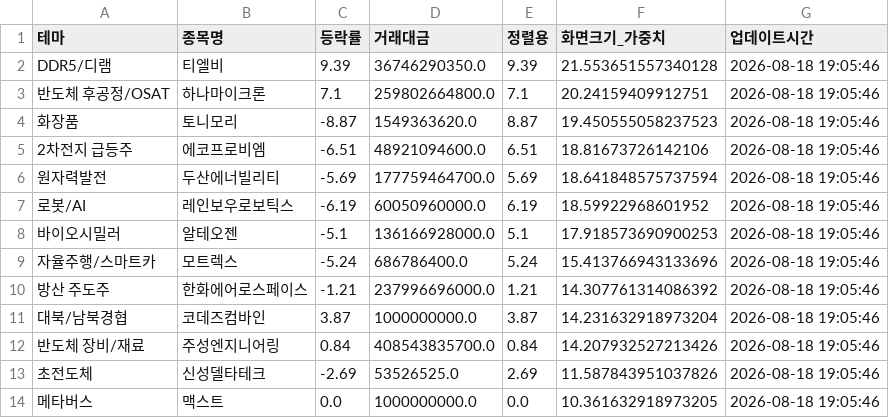
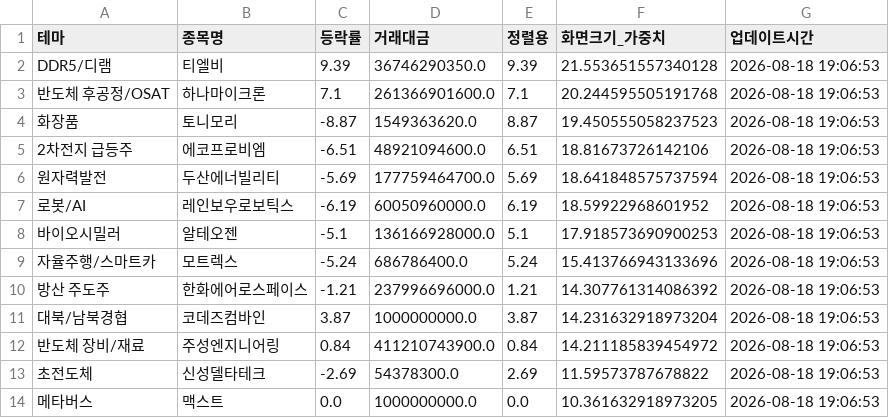
Before and after one commit to aksmf80-tech/my-stock-dashboard, a CSV file: theme_data.csv, drawn as a sheet.

```diff
--- a/theme_data.csv
+++ b/theme_data.csv
@@ -1,14 +1,14 @@
 테마,종목명,등락률,거래대금,정렬용,화면크기_가중치,업데이트시간
-DDR5/디램,티엘비,9.39,36746290350.0,9.39,21.553651557340128,2026-08-18 19:05:46
-반도체 후공정/OSAT,하나마이크론,7.1,259802664800.0,7.1,20.24159409912751,2026-08-18 19:05:46
-화장품,토니모리,-8.87,1549363620.0,8.87,19.450555058237523,2026-08-18 19:05:46
-2차전지 급등주,에코프로비엠,-6.51,48921094600.0,6.51,18.81673726142106,2026-08-18 19:05:46
-원자력발전,두산에너빌리티,-5.69,177759464700.0,5.69,18.641848575737594,2026-08-18 19:05:46
-로봇/AI,레인보우로보틱스,-6.19,60050960000.0,6.19,18.59922968601952,2026-08-18 19:05:46
-바이오시밀러,알테오젠,-5.1,136166928000.0,5.1,17.918573690900253,2026-08-18 19:05:46
-자율주행/스마트카,모트렉스,-5.24,686786400.0,5.24,15.413766943133696,2026-08-18 19:05:46
-방산 주도주,한화에어로스페이스,-1.21,237996696000.0,1.21,14.307761314086392,2026-08-18 19:05:46
-대북/남북경협,코데즈컴바인,3.87,1000000000.0,3.87,14.231632918973204,2026-08-18 19:05:46
-반도체 장비/재료,주성엔지니어링,0.84,408543835700.0,0.84,14.207932527213426,2026-08-18 19:05:46
-초전도체,신성델타테크,-2.69,53526525.0,2.69,11.587843951037826,2026-08-18 19:05:46
-메타버스,맥스트,0.0,1000000000.0,0.0,10.361632918973205,2026-08-18 19:05:46
+DDR5/디램,티엘비,9.39,36746290350.0,9.39,21.553651557340128,2026-08-18 19:06:53
+반도체 후공정/OSAT,하나마이크론,7.1,261366901600.0,7.1,20.244595505191768,2026-08-18 19:06:53
+화장품,토니모리,-8.87,1549363620.0,8.87,19.450555058237523,2026-08-18 19:06:53
+2차전지 급등주,에코프로비엠,-6.51,48921094600.0,6.51,18.81673726142106,2026-08-18 19:06:53
+원자력발전,두산에너빌리티,-5.69,177759464700.0,5.69,18.641848575737594,2026-08-18 19:06:53
+로봇/AI,레인보우로보틱스,-6.19,60050960000.0,6.19,18.59922968601952,2026-08-18 19:06:53
+바이오시밀러,알테오젠,-5.1,136166928000.0,5.1,17.918573690900253,2026-08-18 19:06:53
+자율주행/스마트카,모트렉스,-5.24,686786400.0,5.24,15.413766943133696,2026-08-18 19:06:53
+방산 주도주,한화에어로스페이스,-1.21,237996696000.0,1.21,14.307761314086392,2026-08-18 19:06:53
+대북/남북경협,코데즈컴바인,3.87,1000000000.0,3.87,14.231632918973204,2026-08-18 19:06:53
+반도체 장비/재료,주성엔지니어링,0.84,411210743900.0,0.84,14.211185839454972,2026-08-18 19:06:53
+초전도체,신성델타테크,-2.69,54378300.0,2.69,11.59573787678822,2026-08-18 19:06:53
+메타버스,맥스트,0.0,1000000000.0,0.0,10.361632918973205,2026-08-18 19:06:53
```
